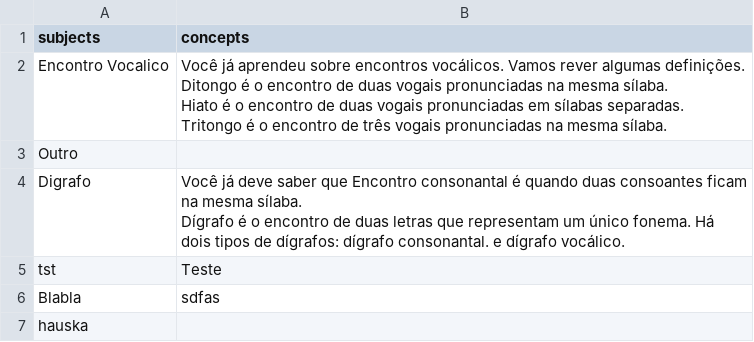
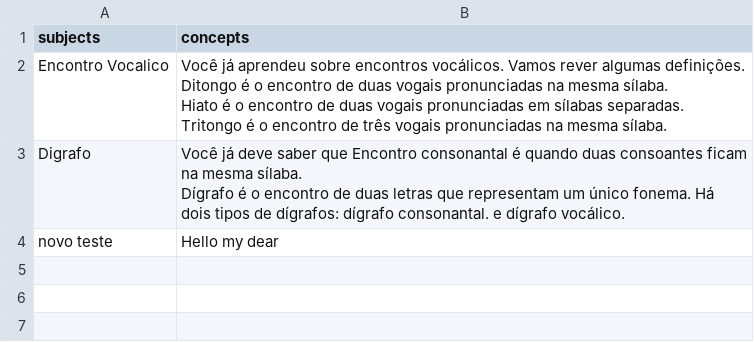
Before and after one commit to LAR-Educational/Architecture_v2_0, a CSV file: Arch_2_1/Activities/NOVA/Content/subjects.csv, drawn as a sheet.

```diff
--- a/Arch_2_1/Activities/NOVA/Content/subjects.csv
+++ b/Arch_2_1/Activities/NOVA/Content/subjects.csv
@@ -5,7 +5,4 @@ Hiato é o encontro de duas vogais pronunciadas em sílabas separadas.
 Tritongo é o encontro de três vogais pronunciadas na mesma sílaba."
-Outro,
 Digrafo,"Você já deve saber que Encontro consonantal é quando duas consoantes ficam na mesma sílaba.
 Dígrafo é o encontro de duas letras que representam um único fonema. Há dois tipos de dígrafos: dígrafo consonantal. e dígrafo vocálico."
-tst,Teste
-Blabla,sdfas
-hauska,
+novo teste,Hello my dear
```
Also changed, not shown: Arch_2_1/Evaluations/index_table.csv, 26 other files.
